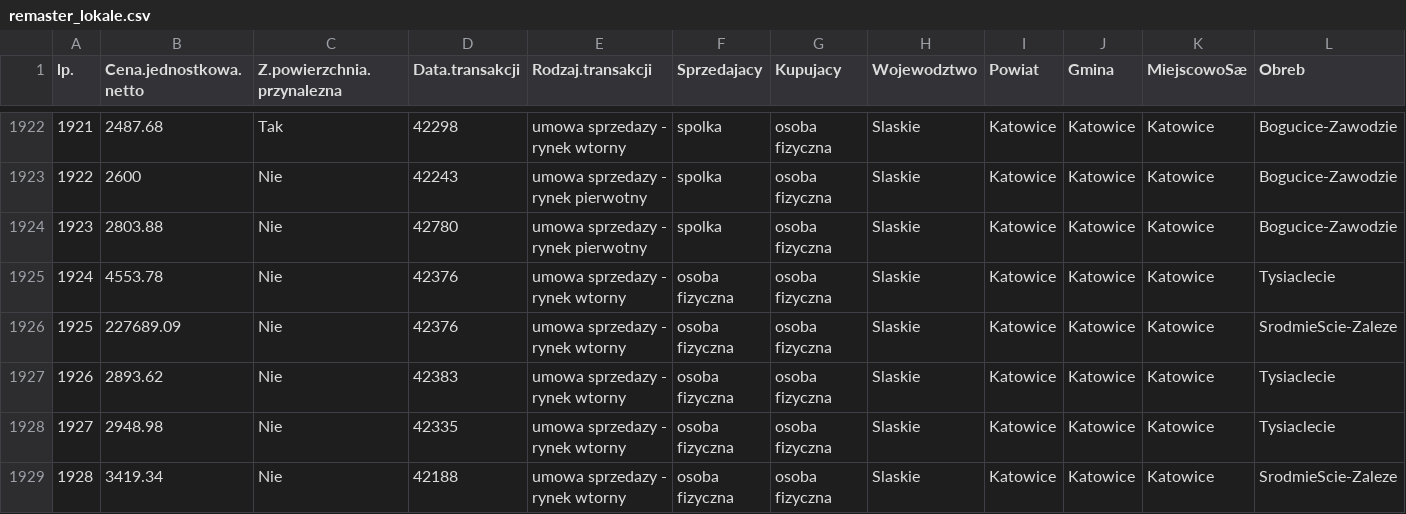
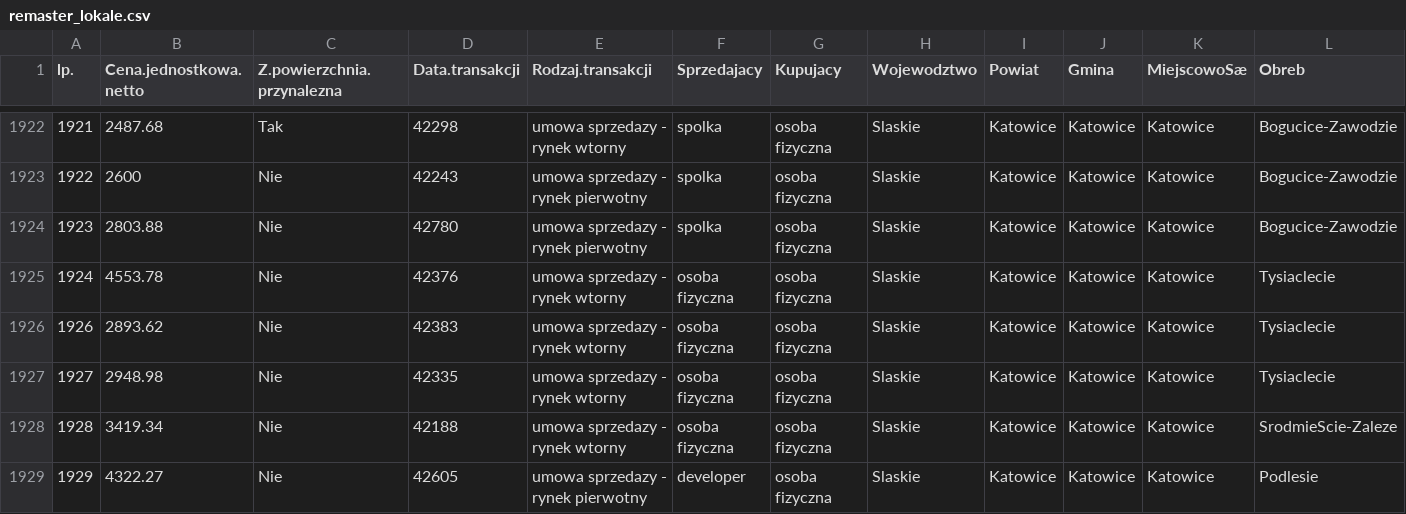
Before and after one commit to mrccode/katowiceVisualisations, a CSV file: data/remaster_lokale.csv, drawn as a sheet; only a part is shown, gaps mark what is left out; the shorter side is filled out with more unchanged rows; rows hold the shown columns only; the diff names each change by its address in the sheet, - before the commit and + after, or states it on an @@ line.

```diff
--- a/data/remaster_lokale.csv
+++ b/data/remaster_lokale.csv
-row 1926: 1925 | 227689.09 | Nie | 42376 | umowa sprzedazy - rynek wtorny | osoba fizyczna | osoba fizyczna | Slaskie | Katowice | Katowice | Katowice | SrodmieScie-Zaleze
```
Also changed, not shown: 3 other files.
